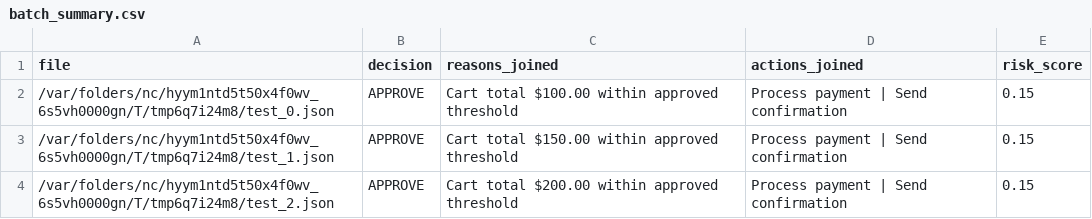
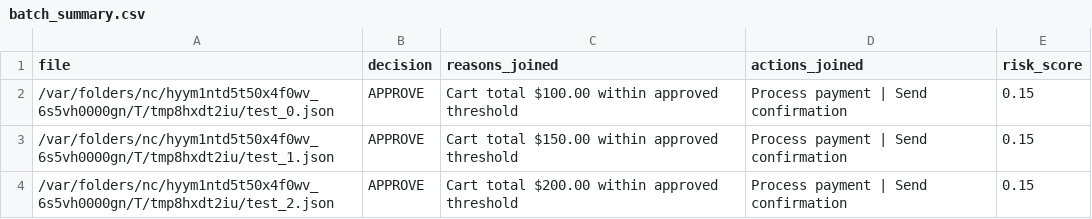
Before and after one commit to ahsanazmi1/orca, a CSV file: .artifacts/batch_summary.csv, drawn as a sheet.

```diff
--- a/.artifacts/batch_summary.csv
+++ b/.artifacts/batch_summary.csv
@@ -1,4 +1,4 @@
 file,decision,reasons_joined,actions_joined,risk_score
-/var/folders/nc/hyym1ntd5t50x4f0wv_6s5vh0000gn/T/tmp6q7i24m8/test_0.json,APPROVE,Cart total $100.00 within approved threshold,Process payment | Send confirmation,0.15
-/var/folders/nc/hyym1ntd5t50x4f0wv_6s5vh0000gn/T/tmp6q7i24m8/test_1.json,APPROVE,Cart total $150.00 within approved threshold,Process payment | Send confirmation,0.15
-/var/folders/nc/hyym1ntd5t50x4f0wv_6s5vh0000gn/T/tmp6q7i24m8/test_2.json,APPROVE,Cart total $200.00 within approved threshold,Process payment | Send confirmation,0.15
+/var/folders/nc/hyym1ntd5t50x4f0wv_6s5vh0000gn/T/tmp8hxdt2iu/test_0.json,APPROVE,Cart total $100.00 within approved threshold,Process payment | Send confirmation,0.15
+/var/folders/nc/hyym1ntd5t50x4f0wv_6s5vh0000gn/T/tmp8hxdt2iu/test_1.json,APPROVE,Cart total $150.00 within approved threshold,Process payment | Send confirmation,0.15
+/var/folders/nc/hyym1ntd5t50x4f0wv_6s5vh0000gn/T/tmp8hxdt2iu/test_2.json,APPROVE,Cart total $200.00 within approved threshold,Process payment | Send confirmation,0.15
```
Also changed, not shown: 11 other files.
